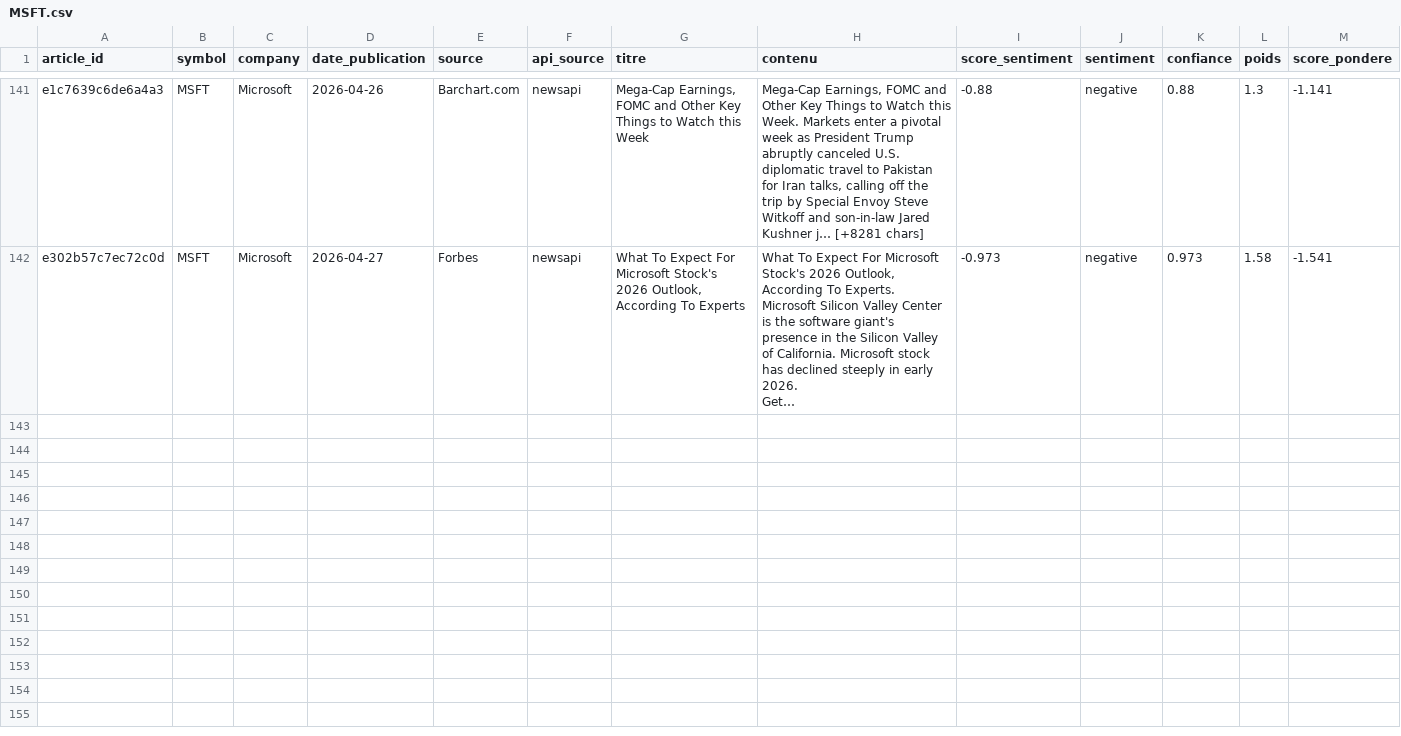
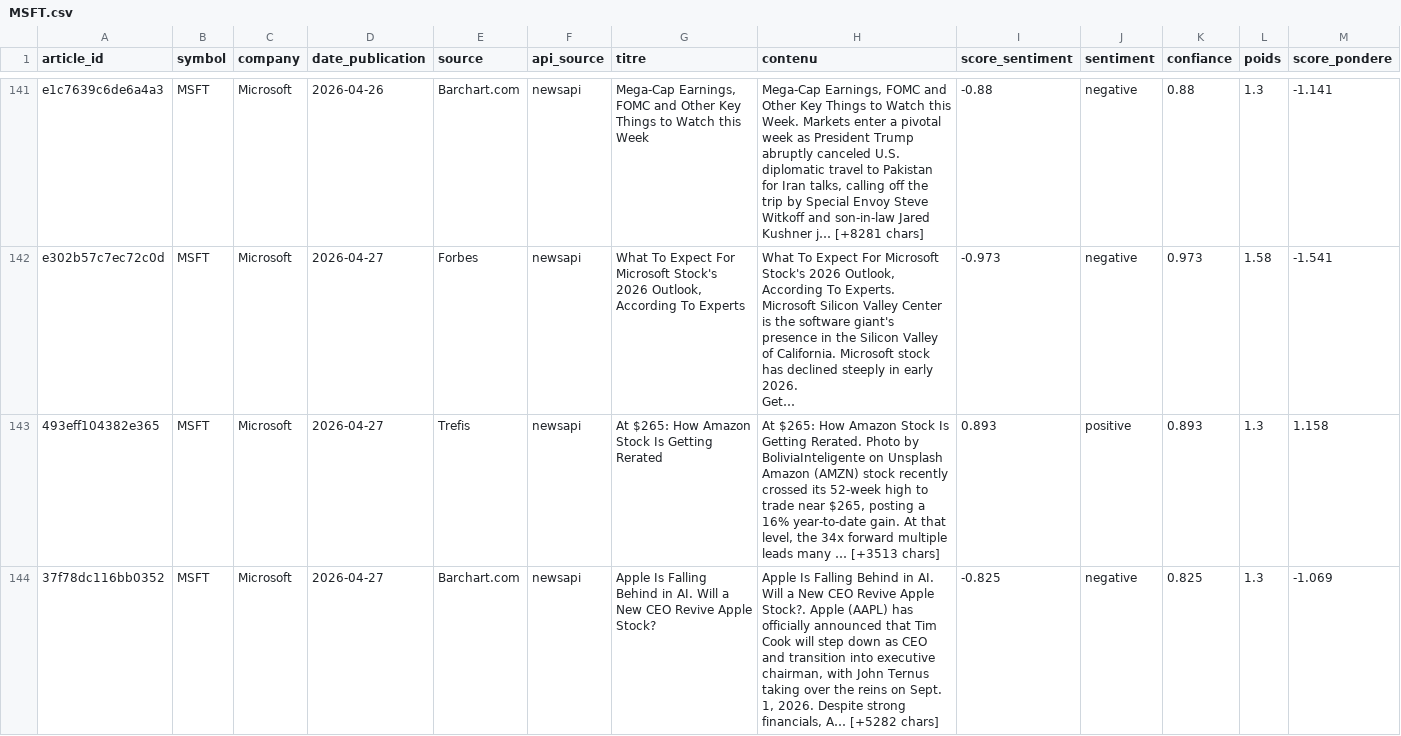
Before and after one commit to adam-hassen/stock-auto-update, a CSV file: data/articles_sentiment/MSFT.csv, drawn as a sheet; only a part is shown, gaps mark what is left out; long unchanged cells end in …; rows hold the shown columns only; ↵ is a line break in a cell; the diff covers the shown part only; the diff names each change by its address in the sheet, - before the commit and + after, or states it on an @@ line.

```diff
--- a/data/articles_sentiment/MSFT.csv
+++ b/data/articles_sentiment/MSFT.csv
+row 143: 493eff104382e365 | MSFT | Microsoft | 2026-04-27 | Trefis | newsapi | At $265: How Amazon Stock Is Getting Rerated | At $265: How Amazon Stock Is Getting Rerated. Photo by BoliviaInteligente on Unsplash ↵ Amazon (AMZN) stock recently crossed its 52-week high to trade near $265, posting a 16% year-to-date gain. At that level, the 34x forward multiple leads many … [+3513 chars] | 0.893 | positive | 0.893 | 1.3 | 1.158
+row 144: 37f78dc116bb0352 | MSFT | Microsoft | 2026-04-27 | Barchart.com | newsapi | Apple Is Falling Behind in AI. Will a New CEO Revive Apple Stock? | Apple Is Falling Behind in AI. Will a New CEO Revive Apple Stock?. Apple (AAPL) has officially announced that Tim Cook will step down as CEO and transition into executive chairman, with John Ternus taking over the reins on Sept. 1, 2026. Despite strong financials, A… [+5282 chars] | -0.825 | negative | 0.825 | 1.3 | -1.069
```
Also changed, not shown: 2 added rows elsewhere in this file, data/articles_sentiment/AAPL.csv, data/articles_sentiment/AMZN.csv, 13 other files.
